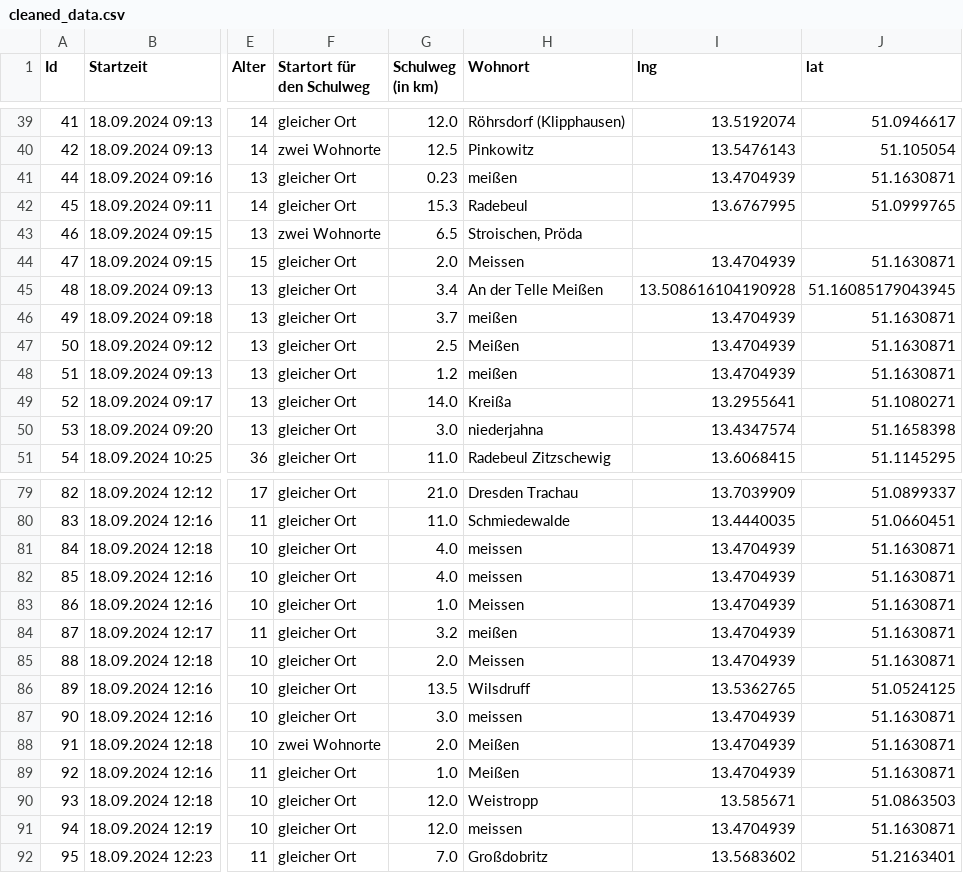
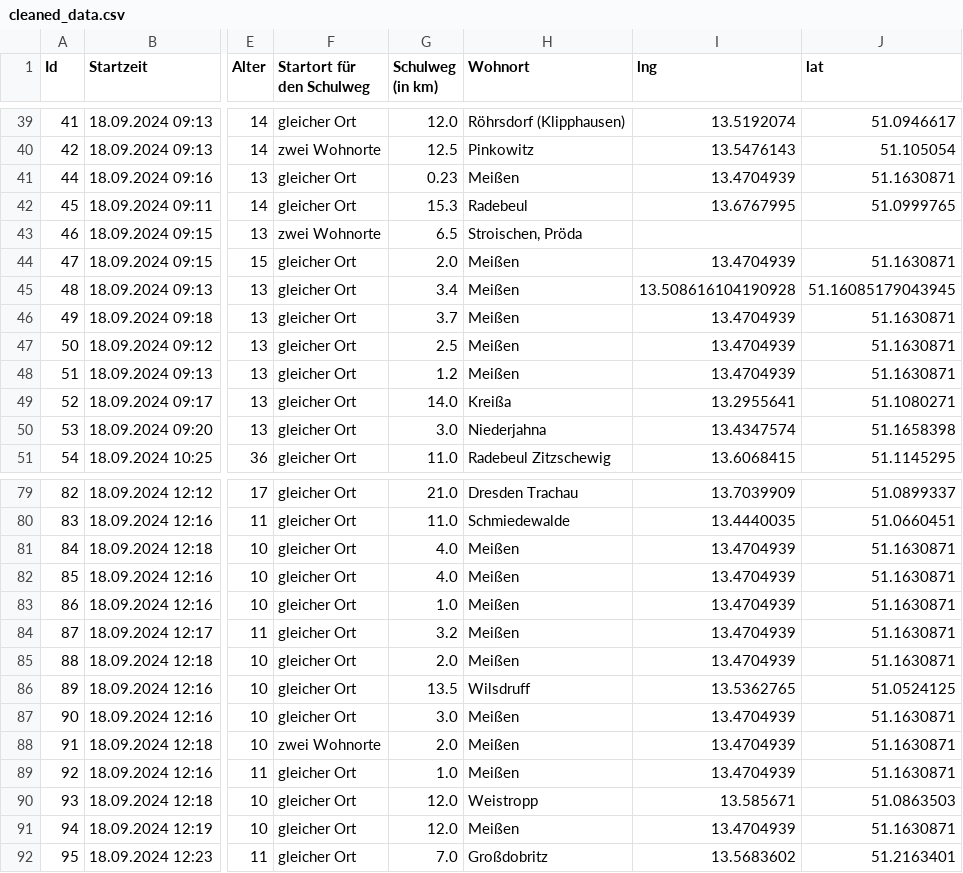
Before and after one commit to milkbread/clean_mobility_survey, a CSV file: data/cleaned_data.csv, drawn as a sheet; only a part is shown, gaps mark what is left out; the diff covers the shown part only; the diff names each change by its address in the sheet, - before the commit and + after, or states it on an @@ line.

```diff
--- a/data/cleaned_data.csv
+++ b/data/cleaned_data.csv
-H41 (Wohnort): meißen
+H41 (Wohnort): Meißen
-H44 (Wohnort): Meissen
+H44 (Wohnort): Meißen
-H45 (Wohnort): An der Telle Meißen
+H45 (Wohnort): Meißen
-H46 (Wohnort): meißen
+H46 (Wohnort): Meißen
-H48 (Wohnort): meißen
+H48 (Wohnort): Meißen
-H50 (Wohnort): niederjahna
+H50 (Wohnort): Niederjahna
-H81:H82 (Wohnort): meissen
+H81:H82 (Wohnort): Meißen
-H83 (Wohnort): Meissen
+H83 (Wohnort): Meißen
-H84 (Wohnort): meißen
+H84 (Wohnort): Meißen
-H85 (Wohnort): Meissen
+H85 (Wohnort): Meißen
-H87 (Wohnort): meissen
+H87 (Wohnort): Meißen
-H91 (Wohnort): meissen
+H91 (Wohnort): Meißen
```
Also changed, not shown: 29 edited cells elsewhere in this file, docs/cleaned_data.csv, 8 other files.
